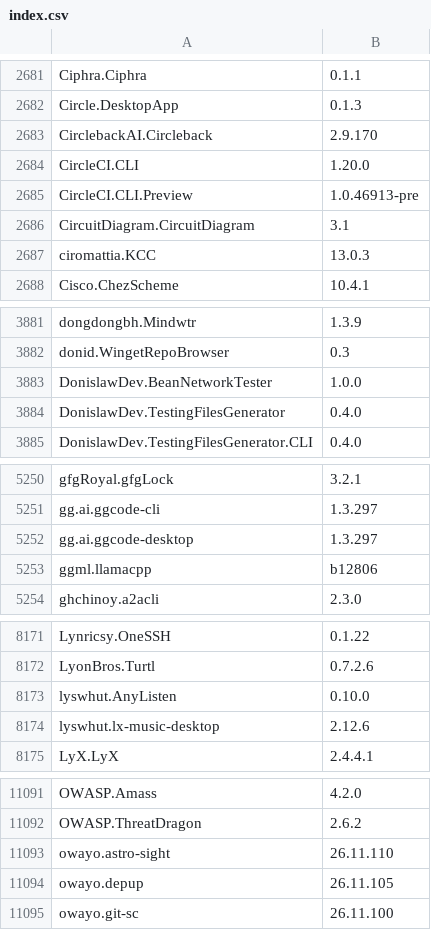
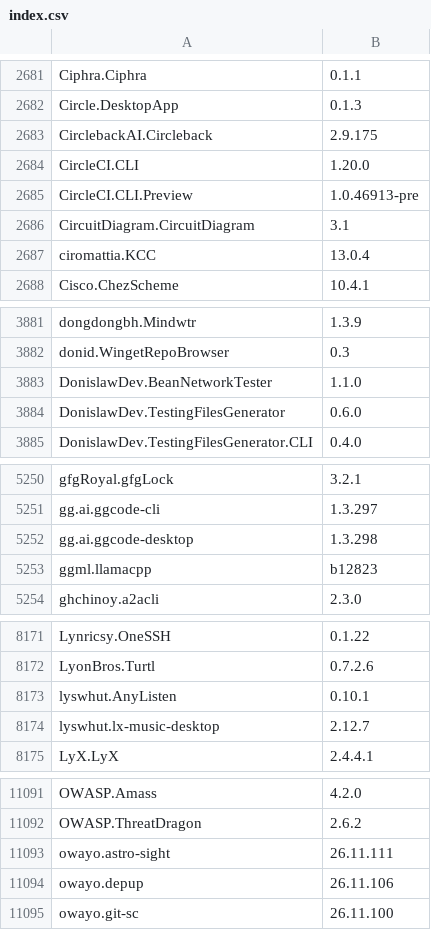
Before and after one commit to NakanoSanku/winget-pkgs-index, a CSV file: index.csv, drawn as a sheet; only a part is shown, gaps mark what is left out; the diff covers the shown part only.

```diff
--- a/index.csv
+++ b/index.csv
@@ -2682,3 +2682,3 @@
 "Circle.DesktopApp","0.1.3"
-"CirclebackAI.Circleback","2.9.170"
+"CirclebackAI.Circleback","2.9.175"
 "CircleCI.CLI","1.20.0"
@@ -2686,3 +2686,3 @@
 "CircuitDiagram.CircuitDiagram","3.1"
-"ciromattia.KCC","13.0.3"
+"ciromattia.KCC","13.0.4"
 "Cisco.ChezScheme","10.4.1"
@@ -3882,4 +3882,4 @@
 "donid.WingetRepoBrowser","0.3"
-"DonislawDev.BeanNetworkTester","1.0.0"
-"DonislawDev.TestingFilesGenerator","0.4.0"
+"DonislawDev.BeanNetworkTester","1.1.0"
+"DonislawDev.TestingFilesGenerator","0.6.0"
 "DonislawDev.TestingFilesGenerator.CLI","0.4.0"
@@ -5251,4 +5251,4 @@
 "gg.ai.ggcode-cli","1.3.297"
-"gg.ai.ggcode-desktop","1.3.297"
-"ggml.llamacpp","b12806"
+"gg.ai.ggcode-desktop","1.3.298"
+"ggml.llamacpp","b12823"
 "ghchinoy.a2acli","2.3.0"
@@ -8172,4 +8172,4 @@
 "LyonBros.Turtl","0.7.2.6"
-"lyswhut.AnyListen","0.10.0"
-"lyswhut.lx-music-desktop","2.12.6"
+"lyswhut.AnyListen","0.10.1"
+"lyswhut.lx-music-desktop","2.12.7"
 "LyX.LyX","2.4.4.1"
@@ -11092,4 +11092,4 @@
 "OWASP.ThreatDragon","2.6.2"
-"owayo.astro-sight","26.11.110"
-"owayo.depup","26.11.105"
+"owayo.astro-sight","26.11.111"
+"owayo.depup","26.11.106"
 "owayo.git-sc","26.11.100"
```
Also changed, not shown: 86 edited cells elsewhere in this file, 3 other files.
